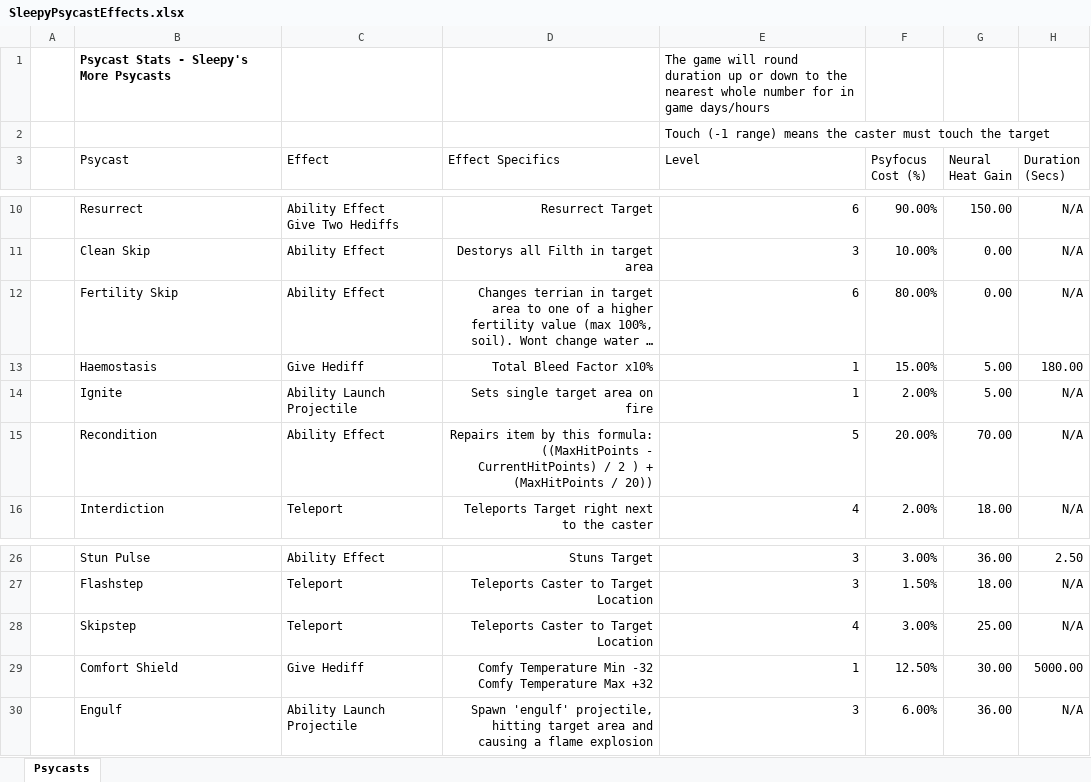
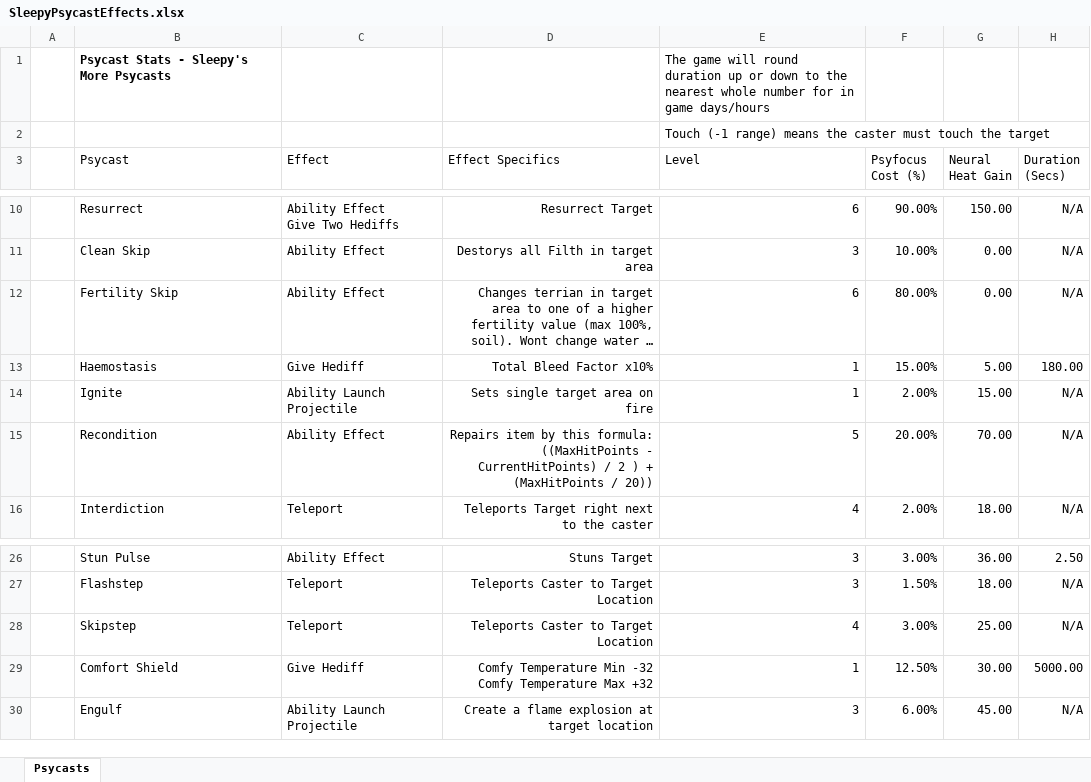
Before and after one commit to sleepy068/Rimworld_MorePsycasts, an Excel workbook: Resources/SleepyPsycastEffects.xlsx, sheet Psycasts, drawn as a sheet; only a part is shown, gaps mark what is left out; long unchanged cells end in …; values as stored, in another font and other column widths than the file's, no borders; table styles not drawn; the diff names each change by its address in the sheet, - before the commit and + after, or states it on an @@ line.

```diff
--- a/Resources/SleepyPsycastEffects.xlsx (sheet Psycasts)
+++ b/Resources/SleepyPsycastEffects.xlsx (sheet Psycasts)
-G14 (Neural Heat Gain): 5.00
+G14 (Neural Heat Gain): 15.00
-D30 (Effect Specifics): Spawn 'engulf' projectile, hitting target area and causing a flame explosion
+D30 (Effect Specifics): Create a flame explosion at target location
-G30 (Neural Heat Gain): 36.00
+G30 (Neural Heat Gain): 45.00
```
Also changed, not shown: 35 other files.
